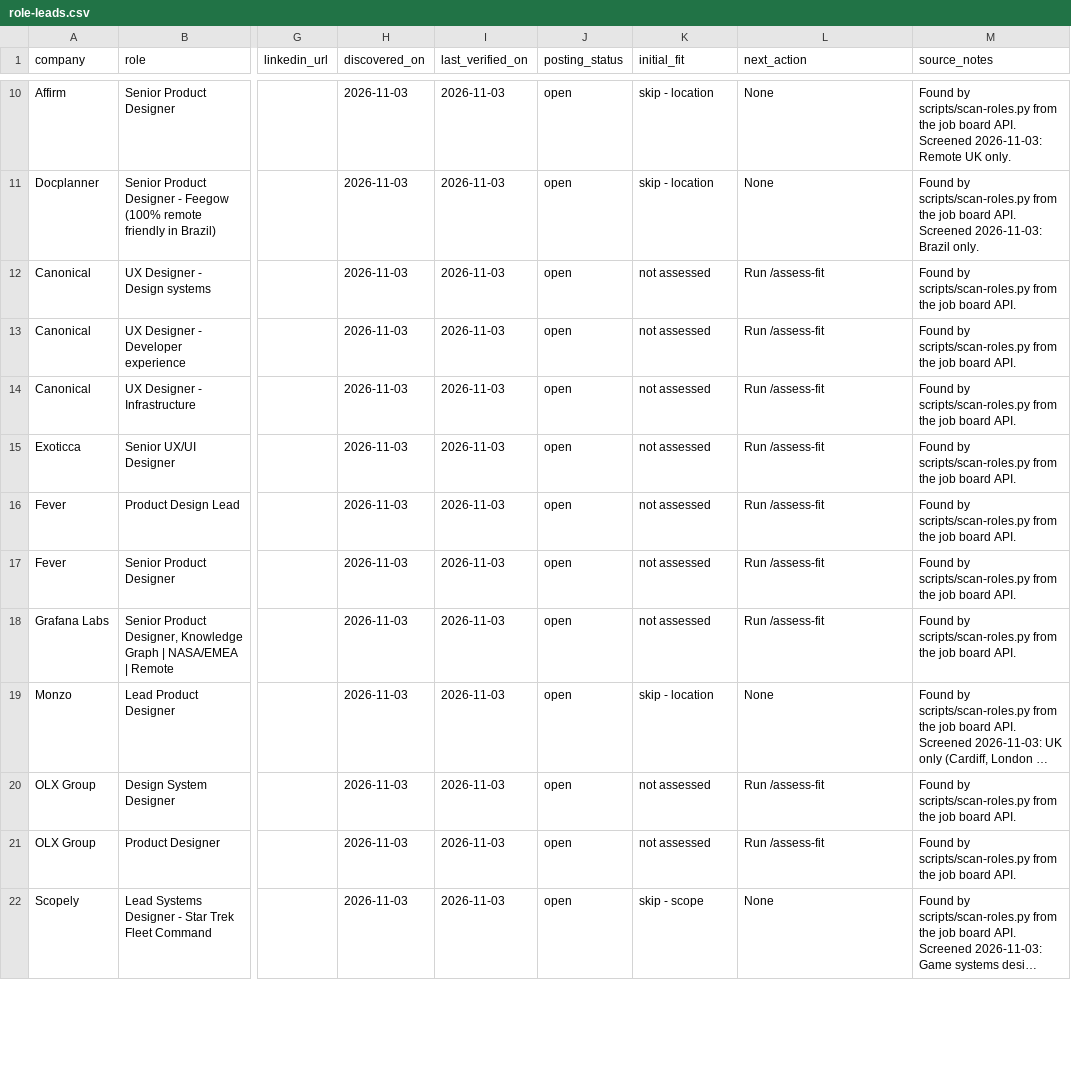
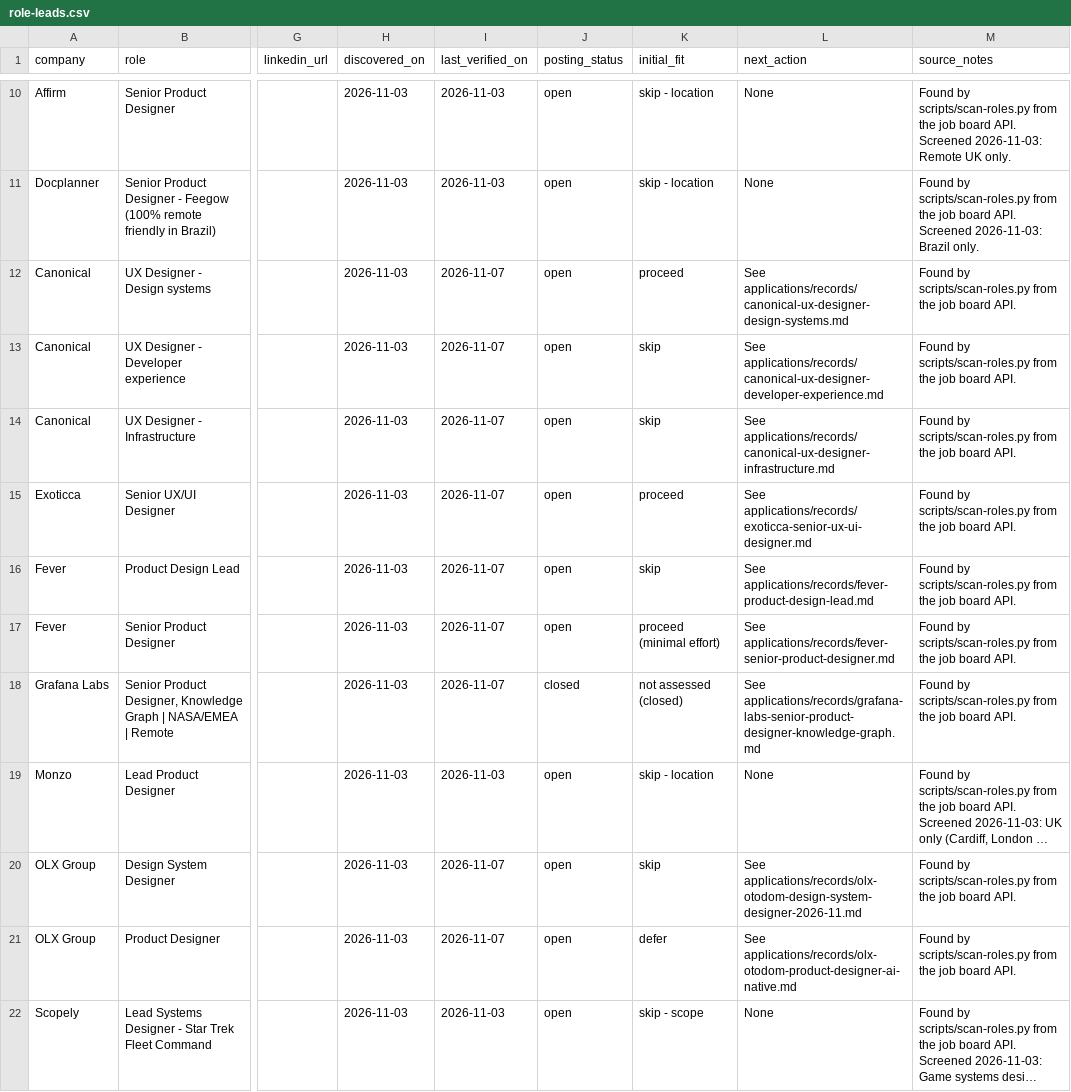
Before and after one commit to manel/job-search, a CSV file: sourcing/role-leads.csv, drawn as a sheet; only a part is shown, gaps mark what is left out; long unchanged cells end in …; the diff covers the shown part only; the diff names each change by its address in the sheet, - before the commit and + after, or states it on an @@ line.

```diff
--- a/sourcing/role-leads.csv
+++ b/sourcing/role-leads.csv
-I12:I18 (last_verified_on): 2026-11-03
+I12:I18 (last_verified_on): 2026-11-07
-K12 (initial_fit): not assessed
+K12 (initial_fit): proceed
-L12 (next_action): Run /assess-fit
+L12 (next_action): See applications/records/canonical-ux-designer-design-systems.md
-K13:K14 (initial_fit): not assessed
+K13:K14 (initial_fit): skip
-L13 (next_action): Run /assess-fit
+L13 (next_action): See applications/records/canonical-ux-designer-developer-experience.md
-L14 (next_action): Run /assess-fit
+L14 (next_action): See applications/records/canonical-ux-designer-infrastructure.md
-K15 (initial_fit): not assessed
+K15 (initial_fit): proceed
-L15 (next_action): Run /assess-fit
+L15 (next_action): See applications/records/exoticca-senior-ux-ui-designer.md
-K16 (initial_fit): not assessed
+K16 (initial_fit): skip
-L16 (next_action): Run /assess-fit
+L16 (next_action): See applications/records/fever-product-design-lead.md
-K17 (initial_fit): not assessed
+K17 (initial_fit): proceed (minimal effort)
-L17 (next_action): Run /assess-fit
+L17 (next_action): See applications/records/fever-senior-product-designer.md
-J18 (posting_status): open
+J18 (posting_status): closed
-K18 (initial_fit): not assessed
+K18 (initial_fit): not assessed (closed)
-L18 (next_action): Run /assess-fit
+L18 (next_action): See applications/records/grafana-labs-senior-product-designer-knowledge-graph.md
-I20:I21 (last_verified_on): 2026-11-03
+I20:I21 (last_verified_on): 2026-11-07
-K20 (initial_fit): not assessed
+K20 (initial_fit): skip
-L20 (next_action): Run /assess-fit
+L20 (next_action): See applications/records/olx-otodom-design-system-designer-2026-11.md
-K21 (initial_fit): not assessed
+K21 (initial_fit): defer
-L21 (next_action): Run /assess-fit
+L21 (next_action): See applications/records/olx-otodom-product-designer-ai-native.md
```
Also changed, not shown: 43 edited cells elsewhere in this file, 36 other files.
